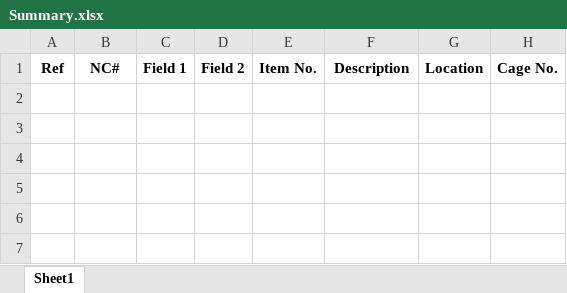
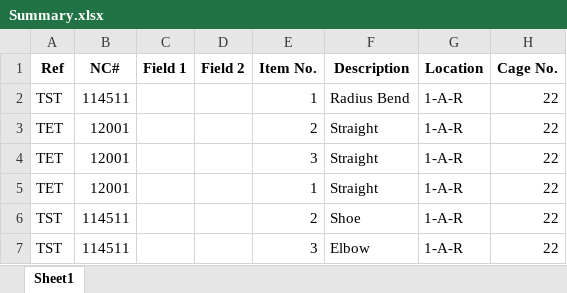
Before and after one commit to RothwellMS/Storage, an Excel workbook: Summary.xlsx, sheet Sheet1, drawn as a sheet; values as stored, in another font and other column widths than the file's, no borders; the diff names each change by its address in the sheet, - before the commit and + after, or states it on an @@ line.

```diff
--- a/Summary.xlsx (sheet Sheet1)
+++ b/Summary.xlsx (sheet Sheet1)
+row 2: TST | 114511 |  |  | 1 | Radius Bend | 1-A-R | 22
+row 3: TET | 12001 |  |  | 2 | Straight | 1-A-R | 22
+row 4: TET | 12001 |  |  | 3 | Straight | 1-A-R | 22
+row 5: TET | 12001 |  |  | 1 | Straight | 1-A-R | 22
+row 6: TST | 114511 |  |  | 2 | Shoe | 1-A-R | 22
+row 7: TST | 114511 |  |  | 3 | Elbow | 1-A-R | 22
```
Also changed, not shown: Storage.xlsx, 1 other file.
